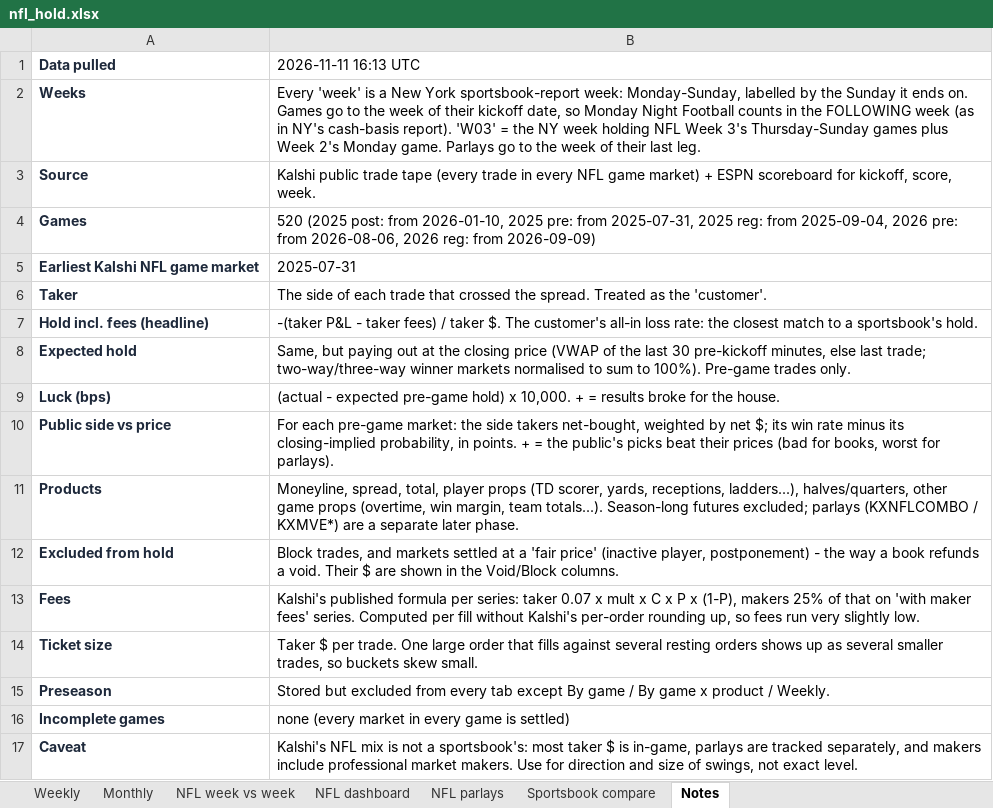
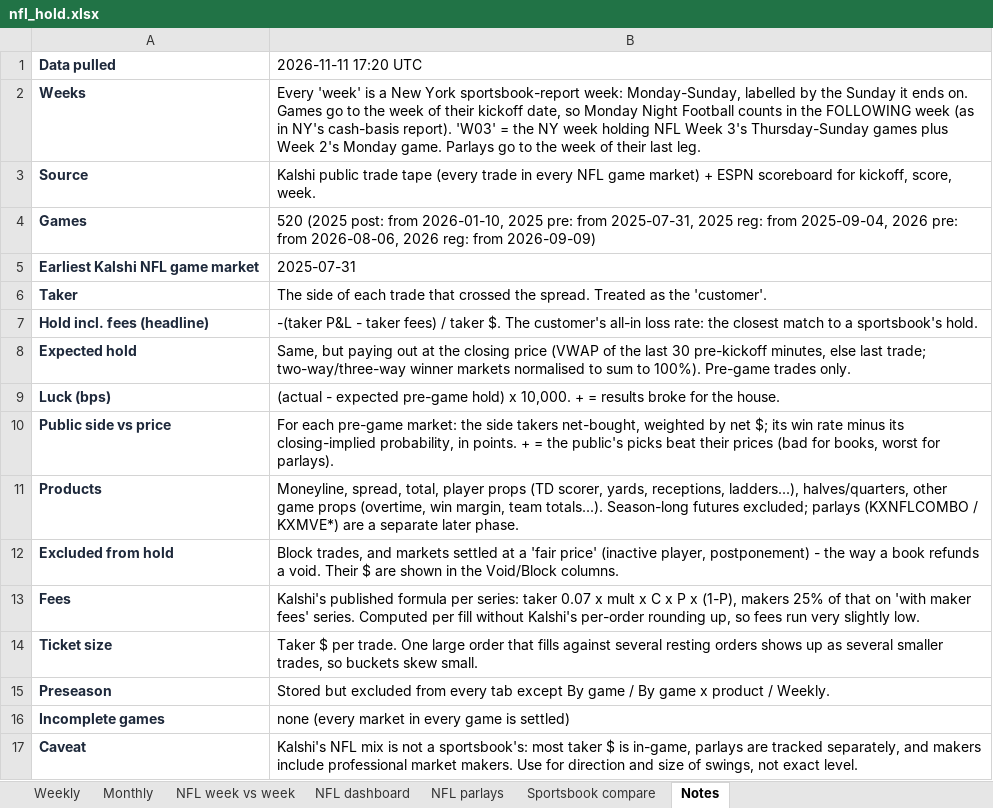
Before and after one commit to yager2/sports-volume, an Excel workbook: nfl_hold.xlsx, sheet Notes, drawn as a sheet; values as stored, in another font and other column widths than the file's, no borders; the diff names each change by its address in the sheet, - before the commit and + after, or states it on an @@ line.

```diff
--- a/nfl_hold.xlsx (sheet Notes)
+++ b/nfl_hold.xlsx (sheet Notes)
-B1: 2026-11-11 16:13 UTC
+B1: 2026-11-11 17:20 UTC
```
Also changed, not shown: sheet NFL parlays, sheet NFL dashboard, 24 other files.
